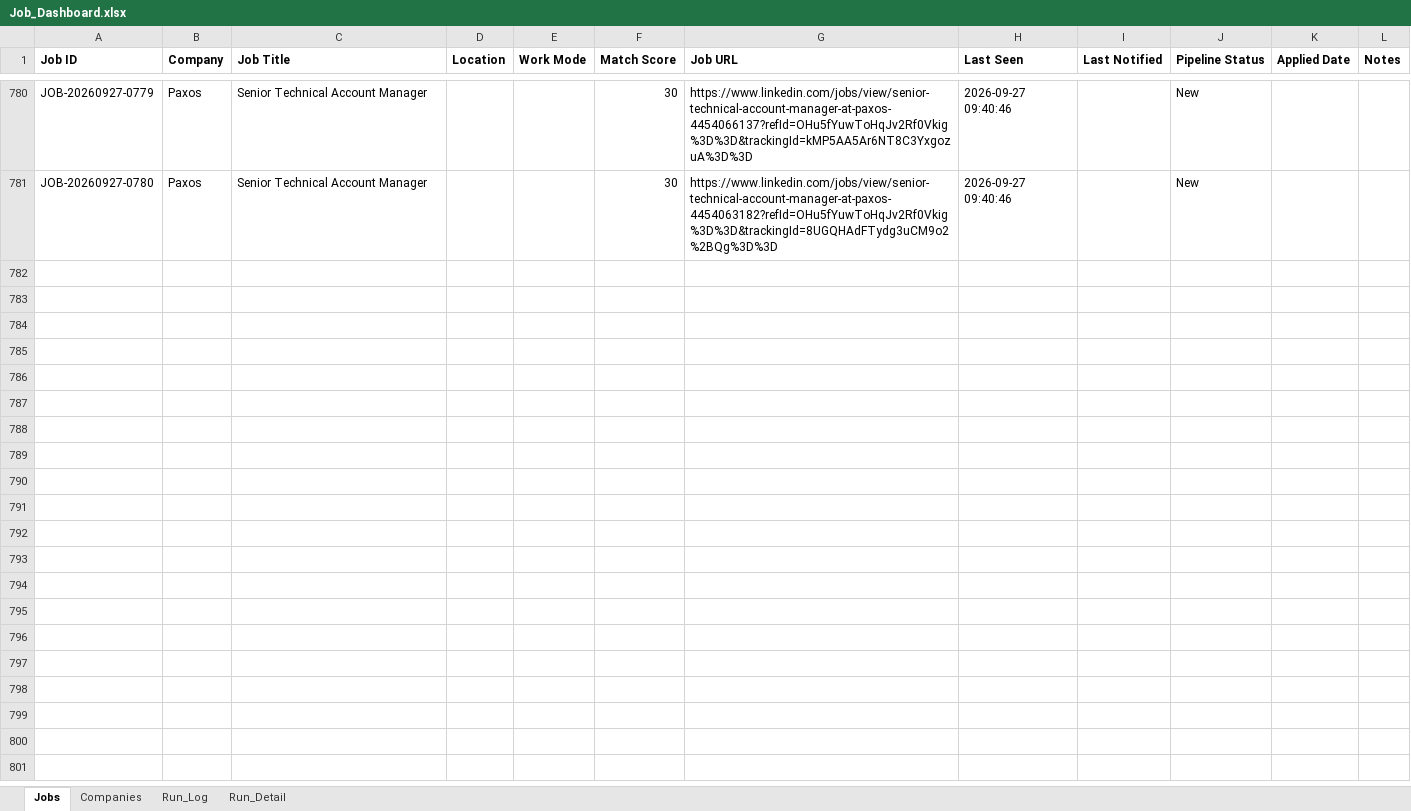
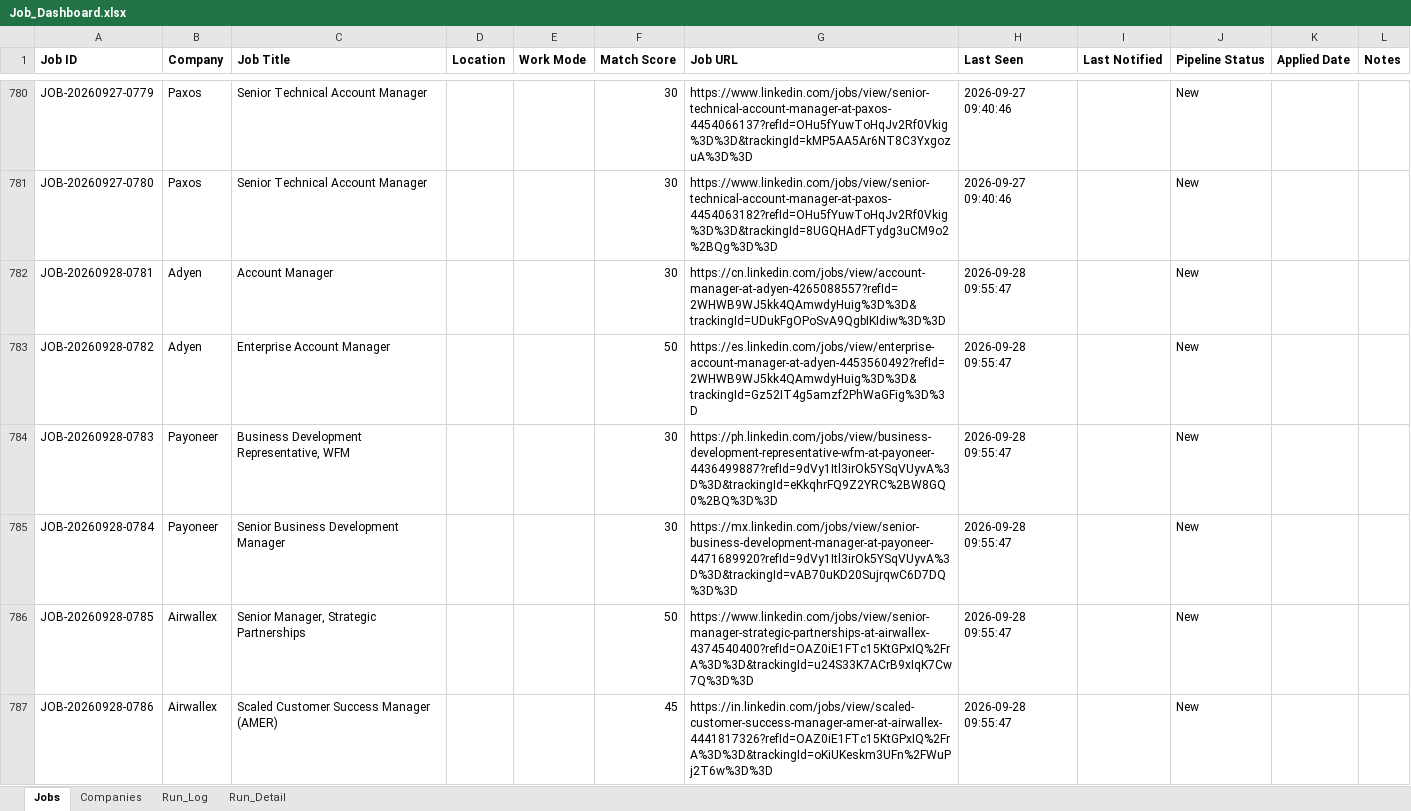
Before and after one commit to sabrinahan93-byte/PCIP, an Excel workbook: output/Job_Dashboard.xlsx, sheet Jobs, drawn as a sheet; only a part is shown, gaps mark what is left out; values as stored, in another font and other column widths than the file's, no borders; the diff covers the shown part only; the diff names each change by its address in the sheet, - before the commit and + after, or states it on an @@ line.

```diff
--- a/output/Job_Dashboard.xlsx (sheet Jobs)
+++ b/output/Job_Dashboard.xlsx (sheet Jobs)
+row 782: JOB-20260928-0781 | Adyen | Account Manager |  |  | 30 | https://cn.linkedin.com/jobs/view/account-manager-at-adyen-4265088557?refId=2WHWB9WJ5kk4QAmwdyHuig%3D%3D&trackingId=UDukFgOPoSvA9QgbIKIdiw%3D%3D | 2026-09-28 09:55:47 |  | New
+row 783: JOB-20260928-0782 | Adyen | Enterprise Account Manager |  |  | 50 | https://es.linkedin.com/jobs/view/enterprise-account-manager-at-adyen-4453560492?refId=2WHWB9WJ5kk4QAmwdyHuig%3D%3D&trackingId=Gz52IT4g5amzf2PhWaGFig%3D%3D | 2026-09-28 09:55:47 |  | New
+row 784: JOB-20260928-0783 | Payoneer | Business Development Representative, WFM |  |  | 30 | https://ph.linkedin.com/jobs/view/business-development-representative-wfm-at-payoneer-4436499887?refId=9dVy1Itl3irOk5YSqVUyvA%3D%3D&trackingId=eKkqhrFQ9Z2YRC%2BW8GQ0%2BQ%3D%3D | 2026-09-28 09:55:47 |  | New
+row 785: JOB-20260928-0784 | Payoneer | Senior Business Development Manager |  |  | 30 | https://mx.linkedin.com/jobs/view/senior-business-development-manager-at-payoneer-4471689920?refId=9dVy1Itl3irOk5YSqVUyvA%3D%3D&trackingId=vAB70uKD20SujrqwC6D7DQ%3D%3D | 2026-09-28 09:55:47 |  | New
+row 786: JOB-20260928-0785 | Airwallex | Senior Manager, Strategic Partnerships |  |  | 50 | https://www.linkedin.com/jobs/view/senior-manager-strategic-partnerships-at-airwallex-4374540400?refId=OAZ0iE1FTc15KtGPxIQ%2FrA%3D%3D&trackingId=u24S33K7ACrB9xIqK7Cw7Q%3D%3D | 2026-09-28 09:55:47 |  | New
+row 787: JOB-20260928-0786 | Airwallex | Scaled Customer Success Manager (AMER) |  |  | 45 | https://in.linkedin.com/jobs/view/scaled-customer-success-manager-amer-at-airwallex-4441817326?refId=OAZ0iE1FTc15KtGPxIQ%2FrA%3D%3D&trackingId=oKiUKeskm3UFn%2FWuPj2T6w%3D%3D | 2026-09-28 09:55:47 |  | New
```
Also changed, not shown: 5 added rows and 54 edited cells elsewhere in this sheet, sheet Run_Detail, sheet Run_Log, 1 other file.
